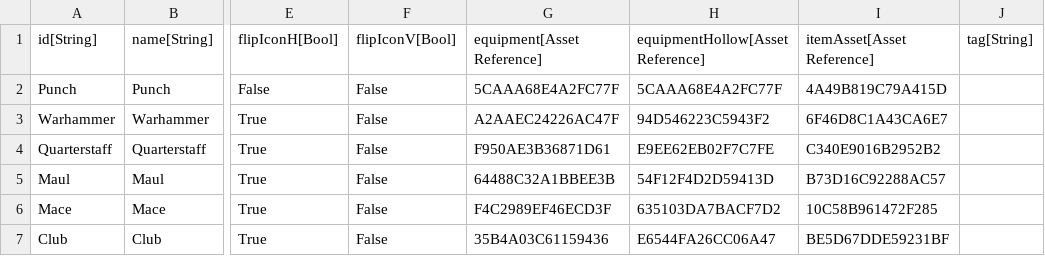
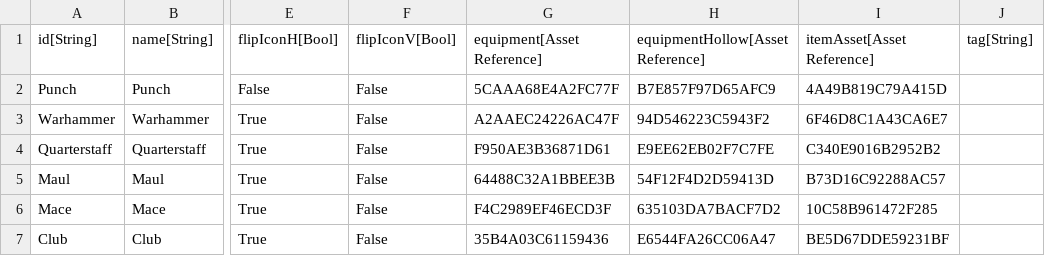
Before and after one commit to standardcombo/LootMMO, a CSV file: Framework/Data/DataTables/Loot Items.csv, drawn as a sheet; only a part is shown, gaps mark what is left out; the diff names each change by its address in the sheet, - before the commit and + after, or states it on an @@ line.

Commit message:
inventory equip weapon function fixed

```diff
--- a/Framework/Data/DataTables/Loot Items.csv
+++ b/Framework/Data/DataTables/Loot Items.csv
-H2 (equipmentHollow[Asset Reference]): 5CAAA68E4A2FC77F
+H2 (equipmentHollow[Asset Reference]): B7E857F97D65AFC9
```
Also changed, not shown: 2 other files.
